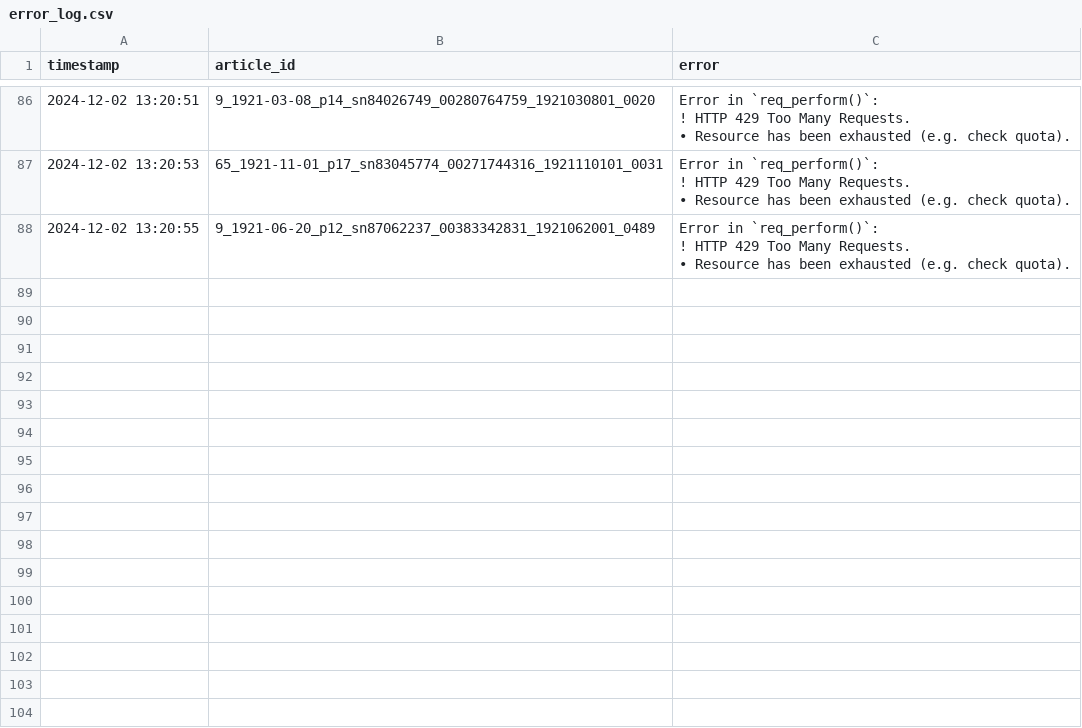
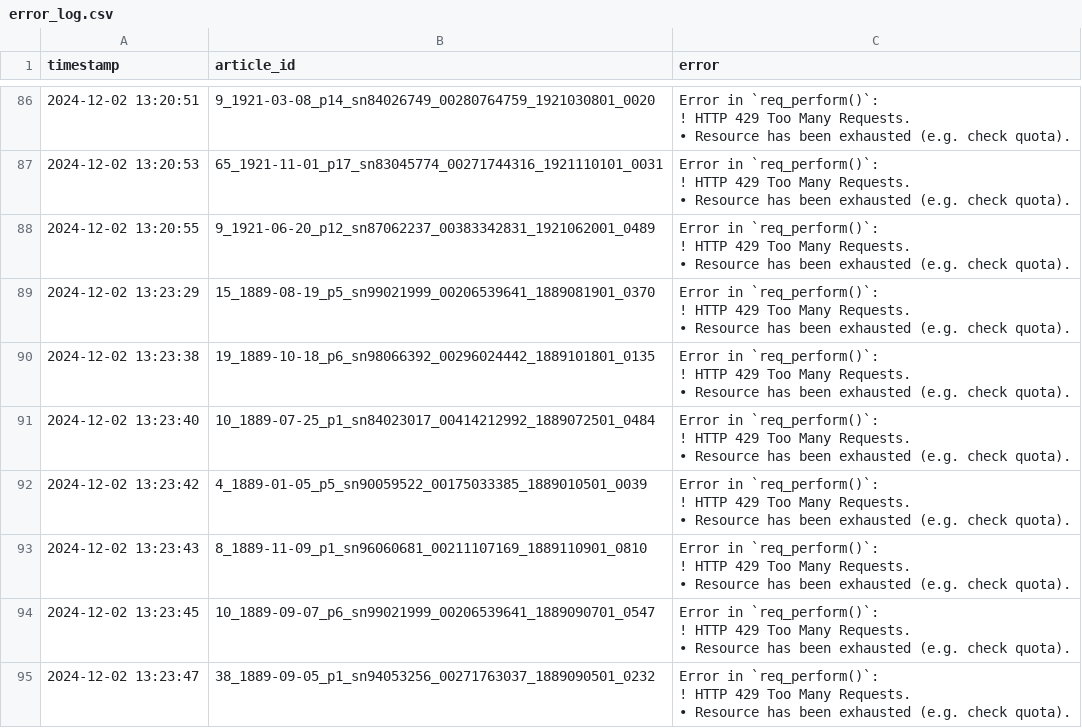
Before and after one commit to smussenden/CompText_Jour_smussenden, a CSV file: final_project/llm_responses/gemini/gemini-1.5-pro/error_log.csv, drawn as a sheet; only a part is shown, gaps mark what is left out.

```diff
--- a/final_project/llm_responses/gemini/gemini-1.5-pro/error_log.csv
+++ b/final_project/llm_responses/gemini/gemini-1.5-pro/error_log.csv
@@ -349 +349,29 @@
 "
+"2024-12-02 13:23:29","15_1889-08-19_p5_sn99021999_00206539641_1889081901_0370","Error in `req_perform()`:
+! HTTP 429 Too Many Requests.
+• Resource has been exhausted (e.g. check quota).
+"
+"2024-12-02 13:23:38","19_1889-10-18_p6_sn98066392_00296024442_1889101801_0135","Error in `req_perform()`:
+! HTTP 429 Too Many Requests.
+• Resource has been exhausted (e.g. check quota).
+"
+"2024-12-02 13:23:40","10_1889-07-25_p1_sn84023017_00414212992_1889072501_0484","Error in `req_perform()`:
+! HTTP 429 Too Many Requests.
+• Resource has been exhausted (e.g. check quota).
+"
+"2024-12-02 13:23:42","4_1889-01-05_p5_sn90059522_00175033385_1889010501_0039","Error in `req_perform()`:
+! HTTP 429 Too Many Requests.
+• Resource has been exhausted (e.g. check quota).
+"
+"2024-12-02 13:23:43","8_1889-11-09_p1_sn96060681_00211107169_1889110901_0810","Error in `req_perform()`:
+! HTTP 429 Too Many Requests.
+• Resource has been exhausted (e.g. check quota).
+"
+"2024-12-02 13:23:45","10_1889-09-07_p6_sn99021999_00206539641_1889090701_0547","Error in `req_perform()`:
+! HTTP 429 Too Many Requests.
+• Resource has been exhausted (e.g. check quota).
+"
+"2024-12-02 13:23:47","38_1889-09-05_p1_sn94053256_00271763037_1889090501_0232","Error in `req_perform()`:
+! HTTP 429 Too Many Requests.
+• Resource has been exhausted (e.g. check quota).
+"
```
Also changed, not shown: final_project/llm_responses/groq/gemma2-9b-it/error_log.csv, final_project/llm_responses/groq/llama-3.1-70b-versatile/error_log.csv, 31 other files.
